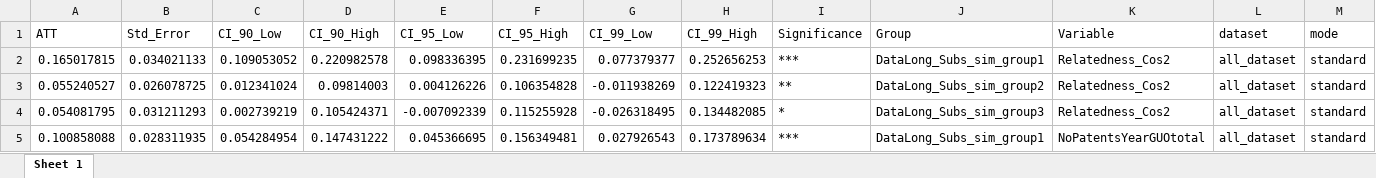
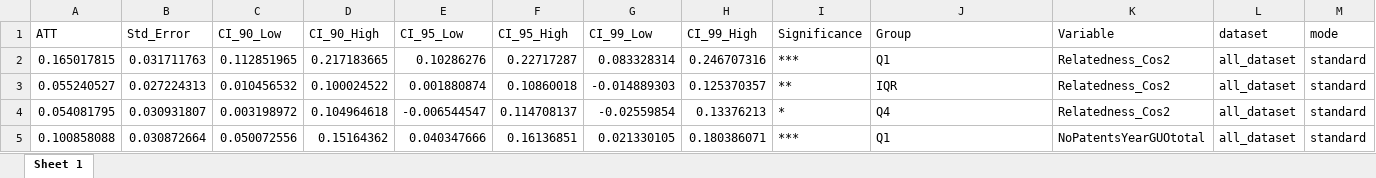
Before and after one commit to matheusleusin/MNEs_and_Artificial_Intelligence, an Excel workbook: Output_code/Data/Table_2_stand.xlsx, sheet Sheet 1, drawn as a sheet; only a part is shown; values as stored, in another font and other column widths than the file's, no borders; the diff covers the shown part only; the diff names each change by its address in the sheet, - before the commit and + after, or states it on an @@ line.

```diff
--- a/Output_code/Data/Table_2_stand.xlsx (sheet Sheet 1)
+++ b/Output_code/Data/Table_2_stand.xlsx (sheet Sheet 1)
-B2 (Std_Error): 0.034021133
+B2 (Std_Error): 0.031711763
-C2 (CI_90_Low): 0.109053052
+C2 (CI_90_Low): 0.112851965
-D2 (CI_90_High): 0.220982578
+D2 (CI_90_High): 0.217183665
-E2 (CI_95_Low): 0.098336395
+E2 (CI_95_Low): 0.10286276
-F2 (CI_95_High): 0.231699235
+F2 (CI_95_High): 0.22717287
-G2 (CI_99_Low): 0.077379377
+G2 (CI_99_Low): 0.083328314
-H2 (CI_99_High): 0.252656253
+H2 (CI_99_High): 0.246707316
-J2 (Group): DataLong_Subs_sim_group1
+J2 (Group): Q1
-B3 (Std_Error): 0.026078725
+B3 (Std_Error): 0.027224313
-C3 (CI_90_Low): 0.012341024
+C3 (CI_90_Low): 0.010456532
-D3 (CI_90_High): 0.09814003
+D3 (CI_90_High): 0.100024522
-E3 (CI_95_Low): 0.004126226
+E3 (CI_95_Low): 0.001880874
-F3 (CI_95_High): 0.106354828
+F3 (CI_95_High): 0.10860018
-G3 (CI_99_Low): -0.011938269
+G3 (CI_99_Low): -0.014889303
-H3 (CI_99_High): 0.122419323
+H3 (CI_99_High): 0.125370357
-J3 (Group): DataLong_Subs_sim_group2
+J3 (Group): IQR
-B4 (Std_Error): 0.031211293
+B4 (Std_Error): 0.030931807
-C4 (CI_90_Low): 0.002739219
+C4 (CI_90_Low): 0.003198972
-D4 (CI_90_High): 0.105424371
+D4 (CI_90_High): 0.104964618
-E4 (CI_95_Low): -0.007092339
+E4 (CI_95_Low): -0.006544547
-F4 (CI_95_High): 0.115255928
+F4 (CI_95_High): 0.114708137
-G4 (CI_99_Low): -0.026318495
+G4 (CI_99_Low): -0.02559854
-H4 (CI_99_High): 0.134482085
+H4 (CI_99_High): 0.13376213
-J4 (Group): DataLong_Subs_sim_group3
+J4 (Group): Q4
-B5 (Std_Error): 0.028311935
+B5 (Std_Error): 0.030872664
-C5 (CI_90_Low): 0.054284954
+C5 (CI_90_Low): 0.050072556
-D5 (CI_90_High): 0.147431222
+D5 (CI_90_High): 0.15164362
-E5 (CI_95_Low): 0.045366695
+E5 (CI_95_Low): 0.040347666
-F5 (CI_95_High): 0.156349481
+F5 (CI_95_High): 0.16136851
-G5 (CI_99_Low): 0.027926543
+G5 (CI_99_Low): 0.021330105
-H5 (CI_99_High): 0.173789634
+H5 (CI_99_High): 0.180386071
-J5 (Group): DataLong_Subs_sim_group1
+J5 (Group): Q1
```
Also changed, not shown: 224 edited cells elsewhere in this sheet, Output_code/Data/Appendix_H_2plus_granted.xlsx, Output_code/Data/Appendix_H_3plus_granted.xlsx, 31 other files.
